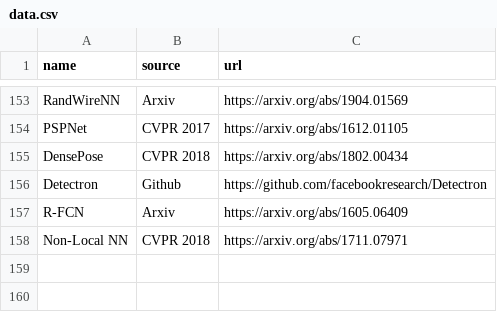
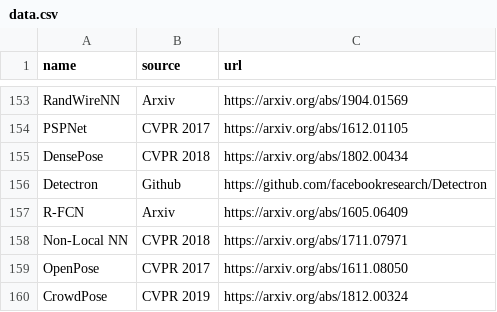
Before and after one commit to elvisyjlin/deep-learning-chronicles, a CSV file: scripts/data.csv, drawn as a sheet; only a part is shown, gaps mark what is left out; the diff names each change by its address in the sheet, - before the commit and + after, or states it on an @@ line.

```diff
--- a/scripts/data.csv
+++ b/scripts/data.csv
+row 159: OpenPose | CVPR 2017 | https://arxiv.org/abs/1611.08050
+row 160: CrowdPose | CVPR 2019 | https://arxiv.org/abs/1812.00324
```
Also changed, not shown: 1 other file.
